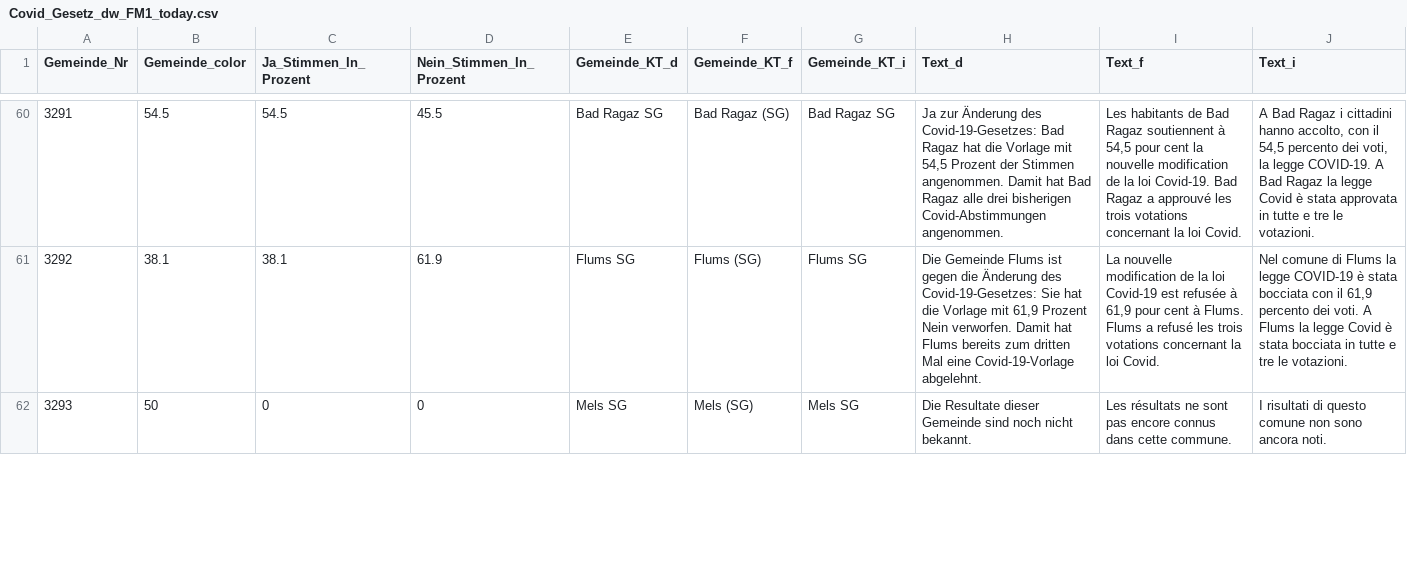
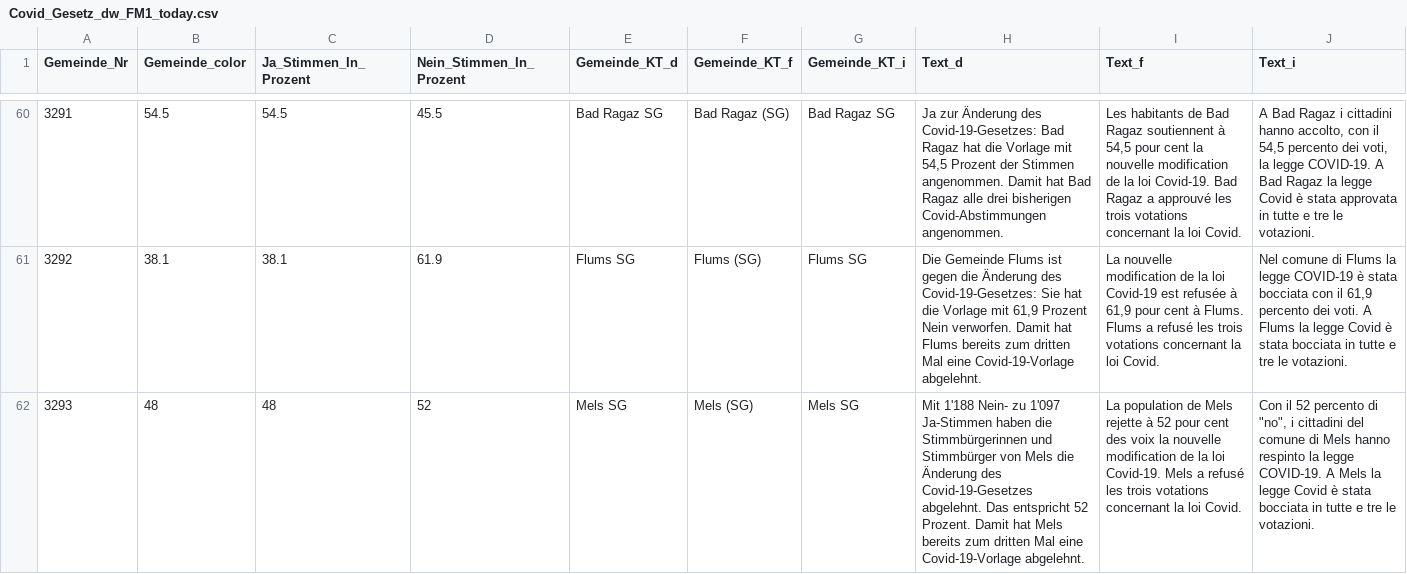
Before and after one commit to awp-finanznachrichten/lena_juni2023, a CSV file: Output/Covid_Gesetz_dw_FM1_today.csv, drawn as a sheet; only a part is shown, gaps mark what is left out; the diff covers the shown part only; the diff names each change by its address in the sheet, - before the commit and + after, or states it on an @@ line.

```diff
--- a/Output/Covid_Gesetz_dw_FM1_today.csv
+++ b/Output/Covid_Gesetz_dw_FM1_today.csv
-B62 (Gemeinde_color): 50
+B62 (Gemeinde_color): 48
-C62 (Ja_Stimmen_In_Prozent): 0
+C62 (Ja_Stimmen_In_Prozent): 48
-D62 (Nein_Stimmen_In_Prozent): 0
+D62 (Nein_Stimmen_In_Prozent): 52
-H62 (Text_d): Die Resultate dieser Gemeinde sind noch nicht bekannt.
+H62 (Text_d): Mit 1'188 Nein- zu 1'097 Ja-Stimmen haben die Stimmbürgerinnen und Stimmbürger von Mels die Änderung des Covid-19-Gesetzes abgelehnt. Das entspricht 52 Prozent. Damit hat Mels bereits zum dritten Mal eine Covid-19-Vorlage abgelehnt.
-I62 (Text_f): Les résultats ne sont pas encore connus dans cette commune.
+I62 (Text_f): La population de Mels rejette à 52 pour cent des voix la nouvelle modification de la loi Covid-19. Mels a refusé les trois votations concernant la loi Covid.
-J62 (Text_i): I risultati di questo comune non sono ancora noti.
+J62 (Text_i): Con il 52 percento di "no", i cittadini del comune di Mels hanno respinto la legge COVID-19. A Mels la legge Covid è stata bocciata in tutte e tre le votazioni.
```
Also changed, not shown: 54 edited cells elsewhere in this file, Output/Covid_Gesetz_dw_NAU_Ostschweiz.csv, Output/Klima_Gesetz_dw_ZOL.csv, 32 other files.
